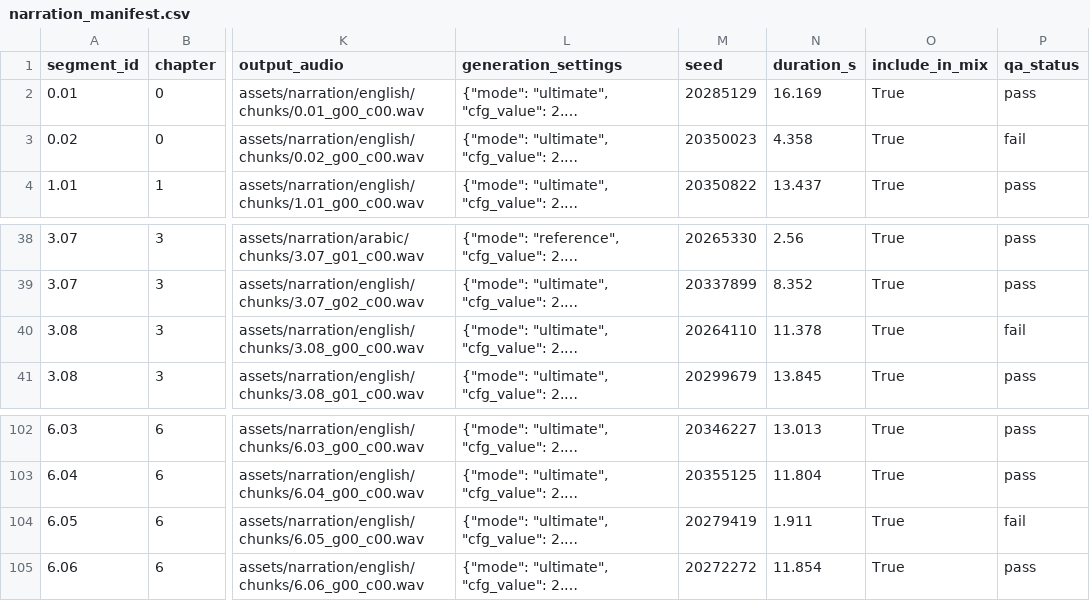
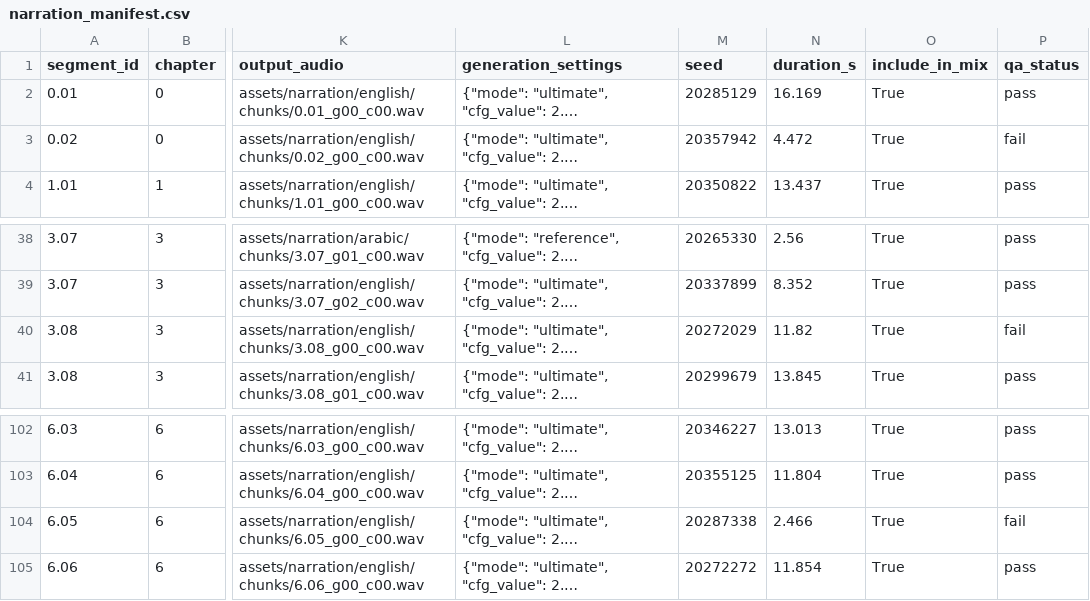
Before and after one commit to imasdhere/zack-d-films-ai-video-generator, a CSV file: iram-documentary/assets/narration/narration_manifest.csv, drawn as a sheet; only a part is shown, gaps mark what is left out; long unchanged cells end in …; the diff names each change by its address in the sheet, - before the commit and + after, or states it on an @@ line.

```diff
--- a/iram-documentary/assets/narration/narration_manifest.csv
+++ b/iram-documentary/assets/narration/narration_manifest.csv
-M3 (seed): 20350023
+M3 (seed): 20357942
-N3 (duration_s): 4.358
+N3 (duration_s): 4.472
-M40 (seed): 20264110
+M40 (seed): 20272029
-N40 (duration_s): 11.378
+N40 (duration_s): 11.82
-M104 (seed): 20279419
+M104 (seed): 20287338
-N104 (duration_s): 1.911
+N104 (duration_s): 2.466
```
